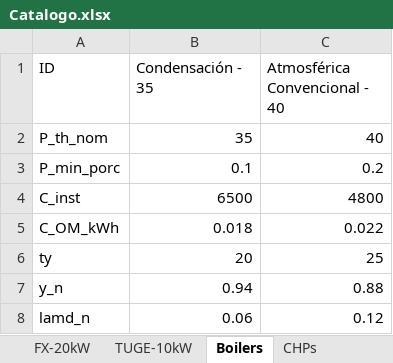
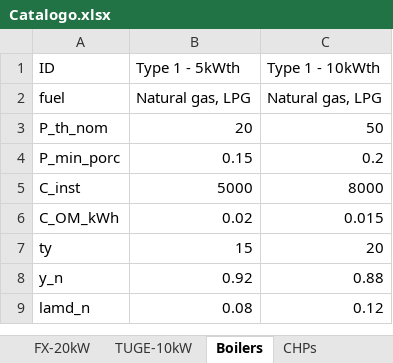
Before and after one commit to nmerchanr/Tesis_Maestria, an Excel workbook: Catalogo.xlsx, sheet Boilers, drawn as a sheet; values as stored, in another font and other column widths than the file's, no borders; addresses are those after the commit; the diff names each change by its address in the sheet, - before the commit and + after, or states it on an @@ line.

```diff
--- a/Catalogo.xlsx (sheet Boilers)
+++ b/Catalogo.xlsx (sheet Boilers)
-B1: Condensación - 35
+B1: Type 1 - 5kWth
-C1: Atmosférica Convencional - 40
+C1: Type 1 - 10kWth
+row 2: fuel | Natural gas, LPG | Natural gas, LPG
-B3 (Type 1 - 5kWth): 35
+B3 (Type 1 - 5kWth): 20
-C3 (Type 1 - 10kWth): 40
+C3 (Type 1 - 10kWth): 50
-B4 (Type 1 - 5kWth): 0.1
+B4 (Type 1 - 5kWth): 0.15
-B5 (Type 1 - 5kWth): 6500
+B5 (Type 1 - 5kWth): 5000
-C5 (Type 1 - 10kWth): 4800
+C5 (Type 1 - 10kWth): 8000
-B6 (Type 1 - 5kWth): 0.018
+B6 (Type 1 - 5kWth): 0.02
-C6 (Type 1 - 10kWth): 0.022
+C6 (Type 1 - 10kWth): 0.015
-B7 (Type 1 - 5kWth): 20
+B7 (Type 1 - 5kWth): 15
-C7 (Type 1 - 10kWth): 25
+C7 (Type 1 - 10kWth): 20
-B8 (Type 1 - 5kWth): 0.94
+B8 (Type 1 - 5kWth): 0.92
-B9 (Type 1 - 5kWth): 0.06
+B9 (Type 1 - 5kWth): 0.08
```
Also changed, not shown: sheet ElectricChillers, sheet AbsorptionChillers, sheet CHPs, sheet ElectricHeaters, RESULTADOS/economicos_determinista.xlsx, 21 other files.
